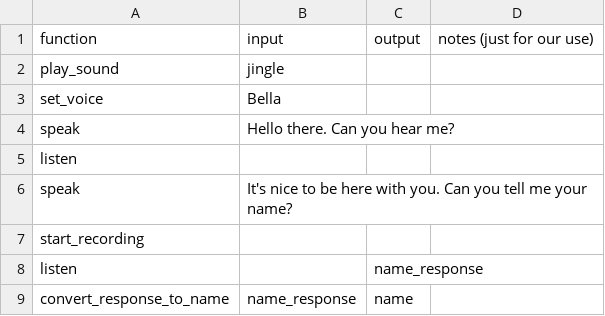
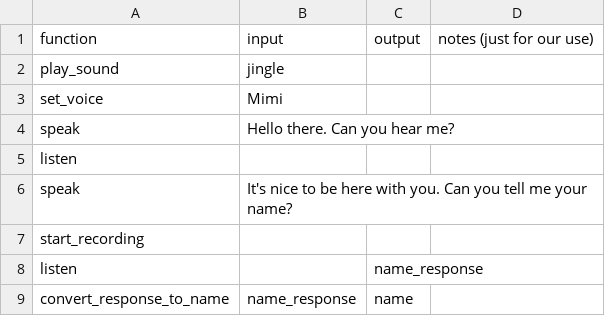
Before and after one commit to kylemcdonald/voice-in-my-head, a CSV file: scripts/script.csv, drawn as a sheet; only a part is shown.

Commit message:
free bella

```diff
--- a/scripts/script.csv
+++ b/scripts/script.csv
@@ -2,3 +2,3 @@ function,input,output,notes (just for our use)
 play_sound,jingle,,
-set_voice,Bella,,
+set_voice,Mimi,,
 speak,Hello there. Can you hear me?,,
```
Also changed, not shown: 2 other files.
